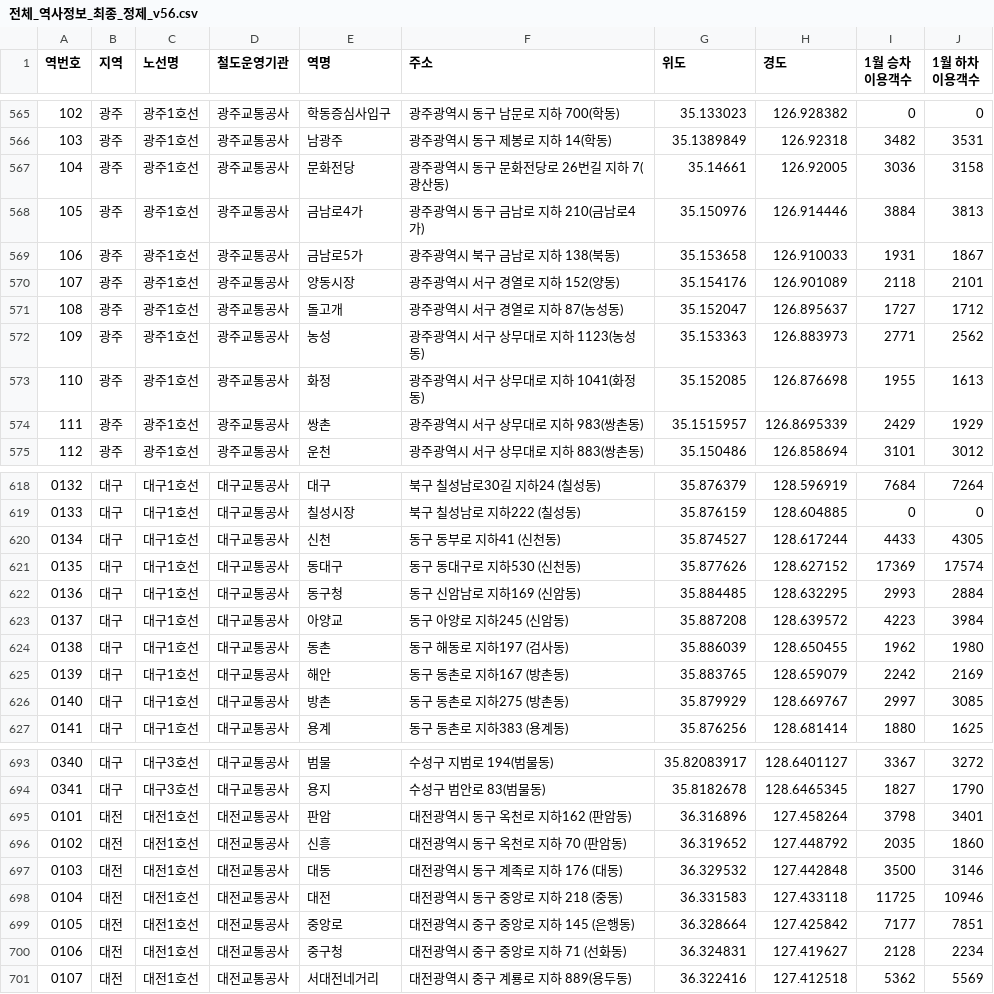
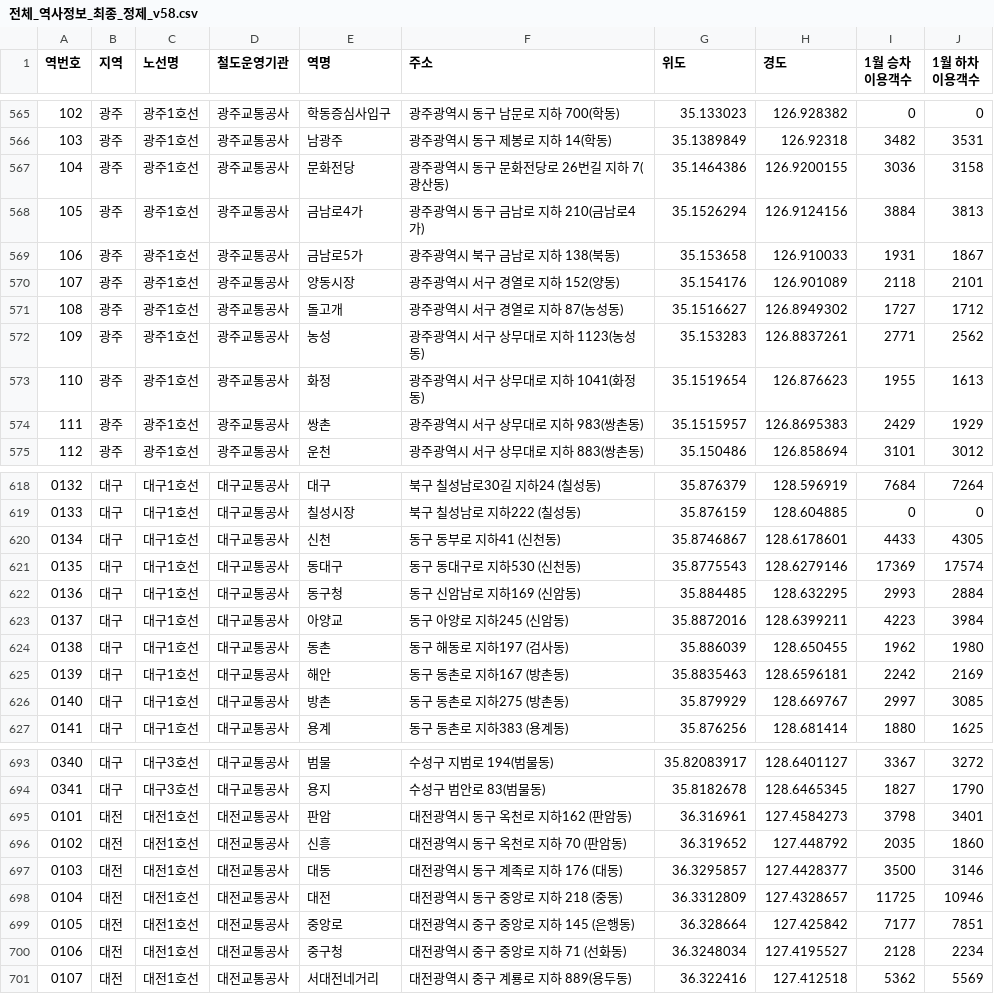
Before and after one commit to khg09065-debug/subway_archive, a CSV file: backend/전체_역사정보_최종_정제_v58.csv (was backend/전체_역사정보_최종_정제_v56.csv), drawn as a sheet; only a part is shown, gaps mark what is left out; the diff covers the shown part only; the diff names each change by its address in the sheet, - before the commit and + after, or states it on an @@ line.

```diff
--- a/backend/전체_역사정보_최종_정제_v56.csv
+++ b/backend/전체_역사정보_최종_정제_v58.csv
-G567 (위도): 35.14661
+G567 (위도): 35.1464386
-H567 (경도): 126.92005
+H567 (경도): 126.9200155
-G568 (위도): 35.150976
+G568 (위도): 35.1526294
-H568 (경도): 126.914446
+H568 (경도): 126.9124156
-G571 (위도): 35.152047
+G571 (위도): 35.1516627
-H571 (경도): 126.895637
+H571 (경도): 126.8949302
-G572 (위도): 35.153363
+G572 (위도): 35.153283
-H572 (경도): 126.883973
+H572 (경도): 126.8837261
-G573 (위도): 35.152085
+G573 (위도): 35.1519654
-H573 (경도): 126.876698
+H573 (경도): 126.876623
-H574 (경도): 126.8695339
+H574 (경도): 126.8695383
-G620 (위도): 35.874527
+G620 (위도): 35.8746867
-H620 (경도): 128.617244
+H620 (경도): 128.6178601
-G621 (위도): 35.877626
+G621 (위도): 35.8775543
-H621 (경도): 128.627152
+H621 (경도): 128.6279146
-G623 (위도): 35.887208
+G623 (위도): 35.8872016
-H623 (경도): 128.639572
+H623 (경도): 128.6399211
-G625 (위도): 35.883765
+G625 (위도): 35.8835463
-H625 (경도): 128.659079
+H625 (경도): 128.6596181
-G695 (위도): 36.316896
+G695 (위도): 36.316961
-H695 (경도): 127.458264
+H695 (경도): 127.4584273
-G697 (위도): 36.329532
+G697 (위도): 36.3295857
-H697 (경도): 127.442848
+H697 (경도): 127.4428377
-G698 (위도): 36.331583
+G698 (위도): 36.3312809
-H698 (경도): 127.433118
+H698 (경도): 127.4328657
-G700 (위도): 36.324831
+G700 (위도): 36.3248034
-H700 (경도): 127.419627
+H700 (경도): 127.4195527
```
Also changed, not shown: 30 edited cells elsewhere in this file, 3 other files.
